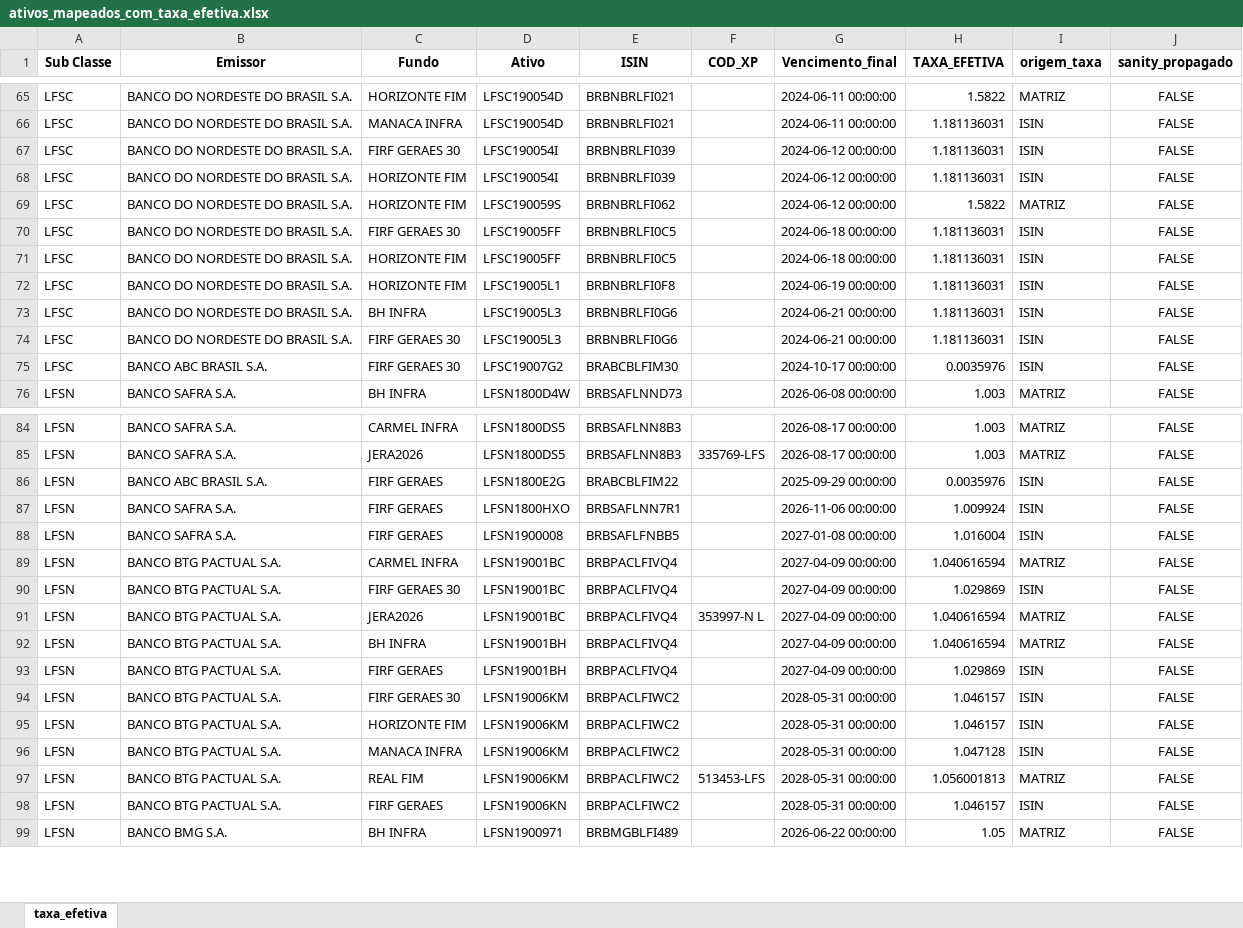
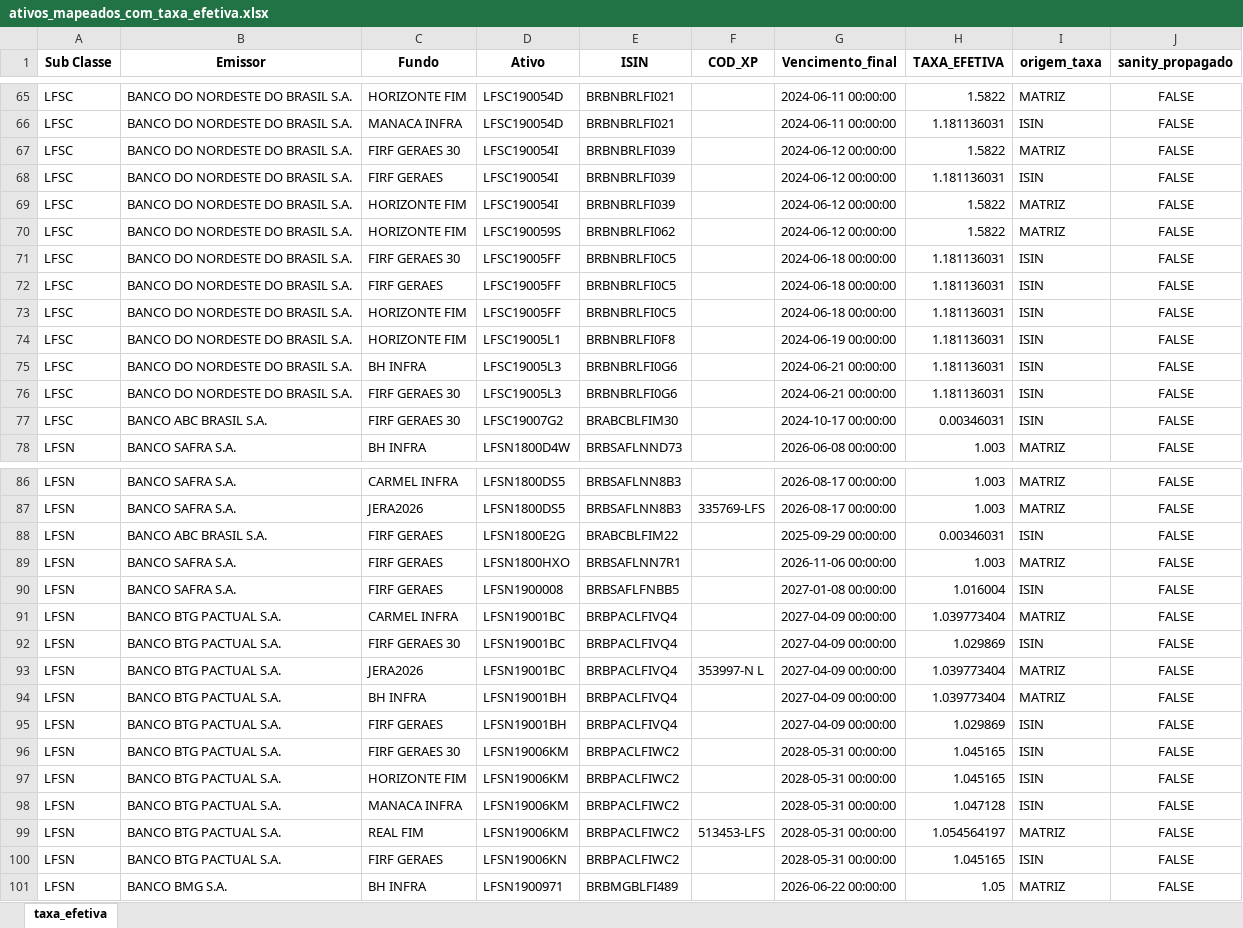
Before and after one commit to AFINVEST/Projeto-Hedge-CDI, an Excel workbook: Dados/ativos_mapeados_com_taxa_efetiva.xlsx, sheet taxa_efetiva, drawn as a sheet; only a part is shown, gaps mark what is left out; values as stored, in another font and other column widths than the file's, no borders; addresses are those after the commit; the diff covers the shown part only; the diff names each change by its address in the sheet, - before the commit and + after, or states it on an @@ line.

```diff
--- a/Dados/ativos_mapeados_com_taxa_efetiva.xlsx (sheet taxa_efetiva)
+++ b/Dados/ativos_mapeados_com_taxa_efetiva.xlsx (sheet taxa_efetiva)
+row 67: LFSC | BANCO DO NORDESTE DO BRASIL S.A. | FIRF GERAES 30 | LFSC190054I | BRBNBRLFI039 |  | 2024-06-12 00:00:00 | 1.5822 | MATRIZ | FALSE
-C68 (Fundo): FIRF GERAES 30
+C68 (Fundo): FIRF GERAES
-H69 (TAXA_EFETIVA): 1.181136031
+H69 (TAXA_EFETIVA): 1.5822
-I69 (origem_taxa): ISIN
+I69 (origem_taxa): MATRIZ
+row 72: LFSC | BANCO DO NORDESTE DO BRASIL S.A. | FIRF GERAES | LFSC19005FF | BRBNBRLFI0C5 |  | 2024-06-18 00:00:00 | 1.181136031 | ISIN | FALSE
-H77 (TAXA_EFETIVA): 0.0035976
+H77 (TAXA_EFETIVA): 0.00346031
-H88 (TAXA_EFETIVA): 0.0035976
+H88 (TAXA_EFETIVA): 0.00346031
-H89 (TAXA_EFETIVA): 1.009924
+H89 (TAXA_EFETIVA): 1.003
-I89 (origem_taxa): ISIN
+I89 (origem_taxa): MATRIZ
-H91 (TAXA_EFETIVA): 1.040616594
+H91 (TAXA_EFETIVA): 1.039773404
-H93:H94 (TAXA_EFETIVA): 1.040616594
+H93:H94 (TAXA_EFETIVA): 1.039773404
-H96:H97 (TAXA_EFETIVA): 1.046157
+H96:H97 (TAXA_EFETIVA): 1.045165
-H99 (TAXA_EFETIVA): 1.056001813
+H99 (TAXA_EFETIVA): 1.054564197
-H100 (TAXA_EFETIVA): 1.046157
+H100 (TAXA_EFETIVA): 1.045165
```
Also changed, not shown: 30 edited cells elsewhere in this sheet, Dados/Ativos_Sem_Codigo.xlsx, Dados/ativos_mapeados_para_controle.xlsx, 23 other files.
